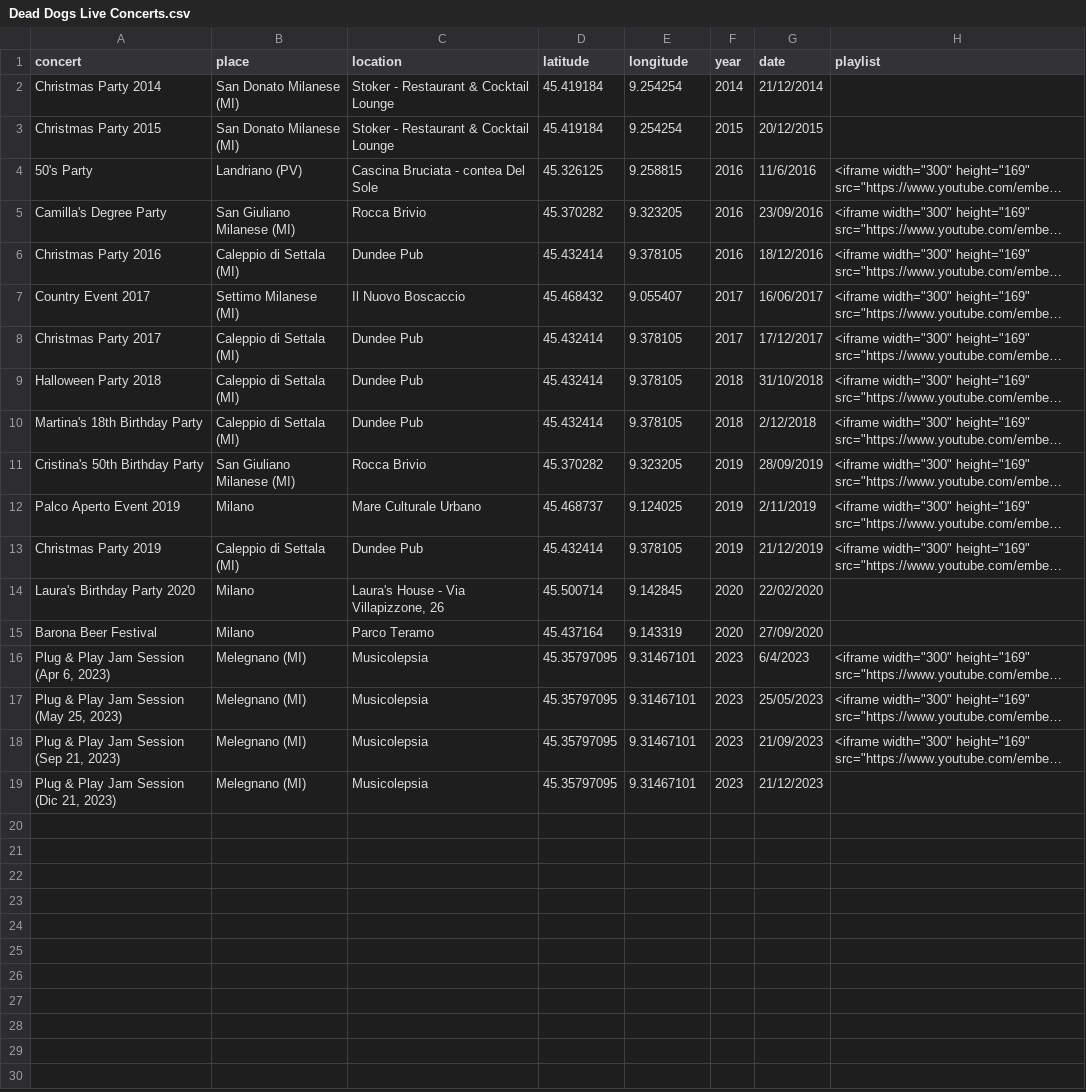
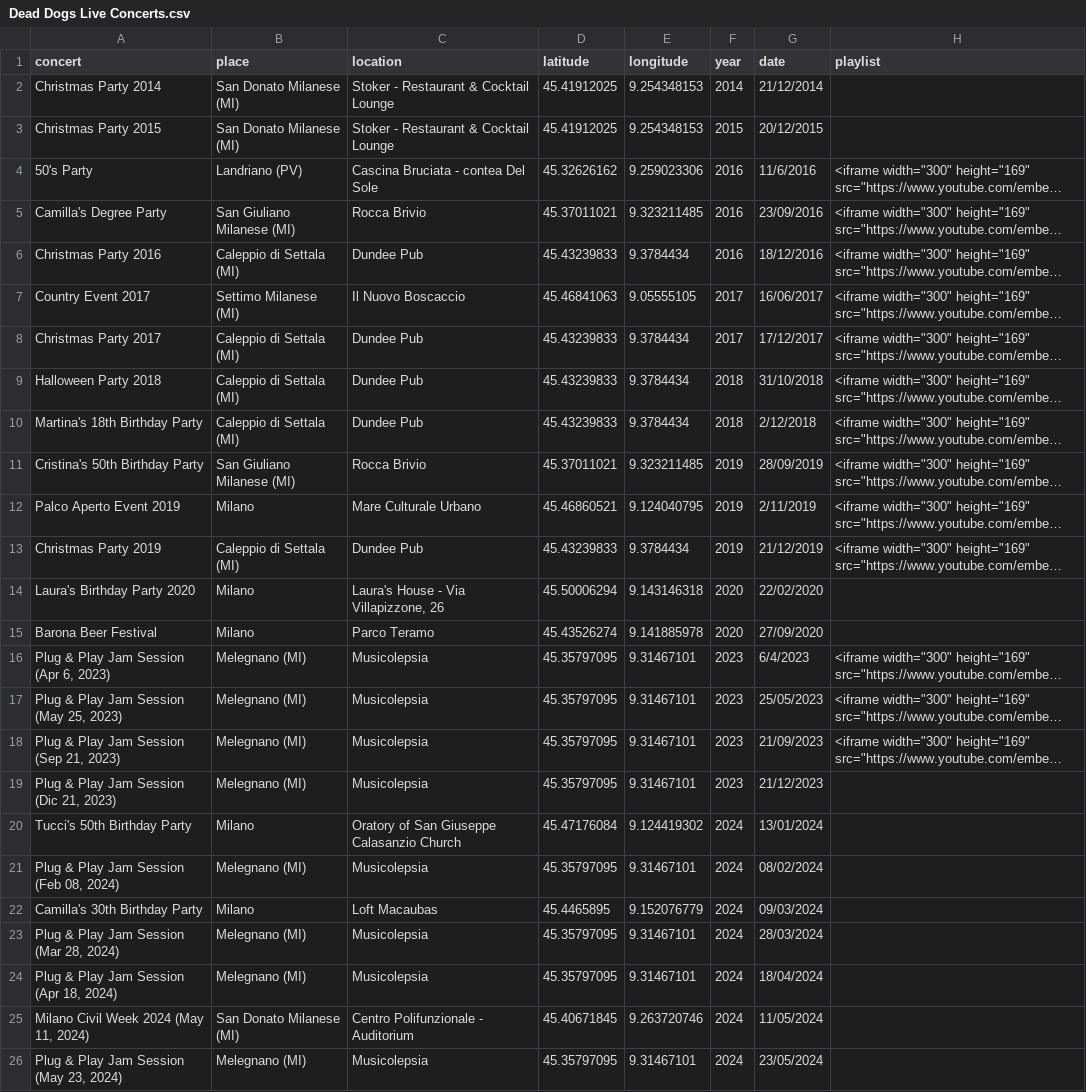
Before and after one commit to asperanz/Dead-Dogs-Analytics-ShinyApp, a CSV file: Production/Shiny/data/Dead Dogs Live Concerts.csv, drawn as a sheet; long unchanged cells end in …; the diff names each change by its address in the sheet, - before the commit and + after, or states it on an @@ line.

Commit message:
File updated

```diff
--- a/Production/Shiny/data/Dead Dogs Live Concerts.csv
+++ b/Production/Shiny/data/Dead Dogs Live Concerts.csv
-D2:D3 (latitude): 45.419184
+D2:D3 (latitude): 45.41912025
-E2:E3 (longitude): 9.254254
+E2:E3 (longitude): 9.254348153
-D4 (latitude): 45.326125
+D4 (latitude): 45.32626162
-E4 (longitude): 9.258815
+E4 (longitude): 9.259023306
-D5 (latitude): 45.370282
+D5 (latitude): 45.37011021
-E5 (longitude): 9.323205
+E5 (longitude): 9.323211485
-D6 (latitude): 45.432414
+D6 (latitude): 45.43239833
-E6 (longitude): 9.378105
+E6 (longitude): 9.3784434
-D7 (latitude): 45.468432
+D7 (latitude): 45.46841063
-E7 (longitude): 9.055407
+E7 (longitude): 9.05555105
-D8:D10 (latitude): 45.432414
+D8:D10 (latitude): 45.43239833
-E8:E10 (longitude): 9.378105
+E8:E10 (longitude): 9.3784434
-D11 (latitude): 45.370282
+D11 (latitude): 45.37011021
-E11 (longitude): 9.323205
+E11 (longitude): 9.323211485
-D12 (latitude): 45.468737
+D12 (latitude): 45.46860521
-E12 (longitude): 9.124025
+E12 (longitude): 9.124040795
-D13 (latitude): 45.432414
+D13 (latitude): 45.43239833
-E13 (longitude): 9.378105
+E13 (longitude): 9.3784434
-D14 (latitude): 45.500714
+D14 (latitude): 45.50006294
-E14 (longitude): 9.142845
+E14 (longitude): 9.143146318
-D15 (latitude): 45.437164
+D15 (latitude): 45.43526274
-E15 (longitude): 9.143319
+E15 (longitude): 9.141885978
+row 20: Tucci's 50th Birthday Party | Milano | Oratory of San Giuseppe Calasanzio Church | 45.47176084 | 9.124419302 | 2024 | 13/01/2024
+row 21: Plug & Play Jam Session (Feb 08, 2024) | Melegnano (MI) | Musicolepsia | 45.35797095 | 9.31467101 | 2024 | 08/02/2024
+row 22: Camilla's 30th Birthday Party | Milano | Loft Macaubas | 45.4465895 | 9.152076779 | 2024 | 09/03/2024
+row 23: Plug & Play Jam Session (Mar 28, 2024) | Melegnano (MI) | Musicolepsia | 45.35797095 | 9.31467101 | 2024 | 28/03/2024
+row 24: Plug & Play Jam Session (Apr 18, 2024) | Melegnano (MI) | Musicolepsia | 45.35797095 | 9.31467101 | 2024 | 18/04/2024
+row 25: Milano Civil Week 2024 (May 11, 2024) | San Donato Milanese (MI) | Centro Polifunzionale - Auditorium | 45.40671845 | 9.263720746 | 2024 | 11/05/2024
+row 26: Plug & Play Jam Session (May 23, 2024) | Melegnano (MI) | Musicolepsia | 45.35797095 | 9.31467101 | 2024 | 23/05/2024
```
